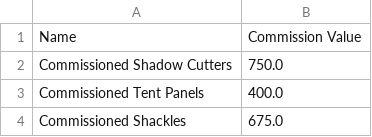
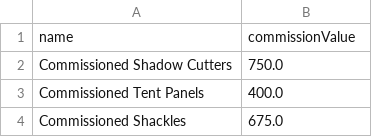
Before and after one commit to dalmposter/nw-craft-optimiser, a CSV file: public/input/commissions.csv (was public/input/commissions_new.csv), drawn as a sheet; only a part is shown.

```diff
--- a/public/input/commissions_new.csv
+++ b/public/input/commissions.csv
@@ -1,2 +1,2 @@
-Name|Commission Value
+name|commissionValue
 Commissioned Shadow Cutters|750.0
```
Also changed, not shown: public/input/resources.csv, 15 other files.
